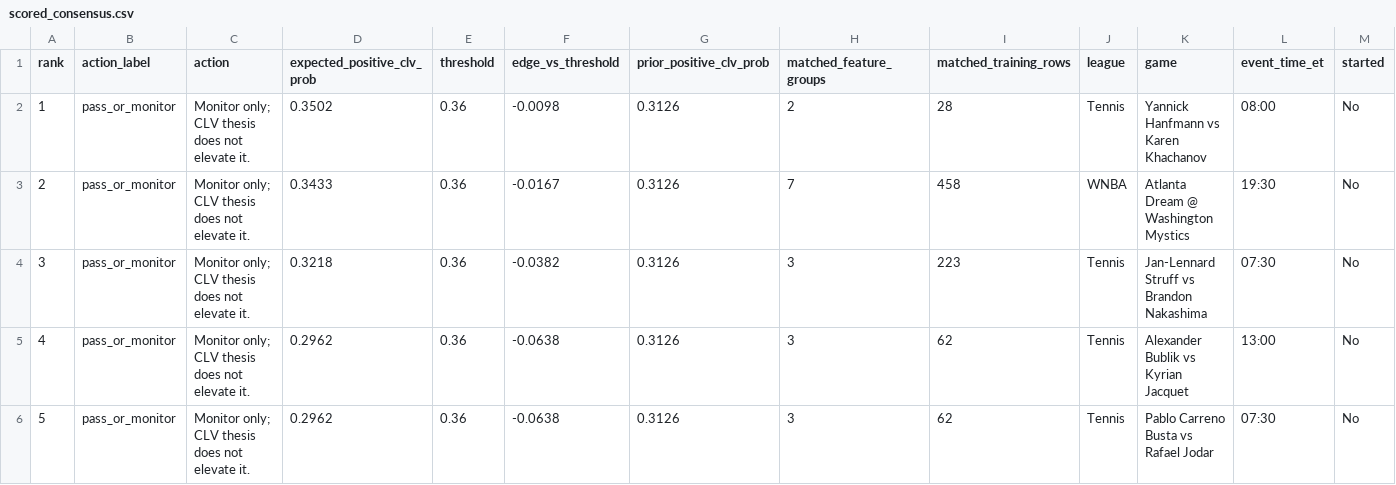
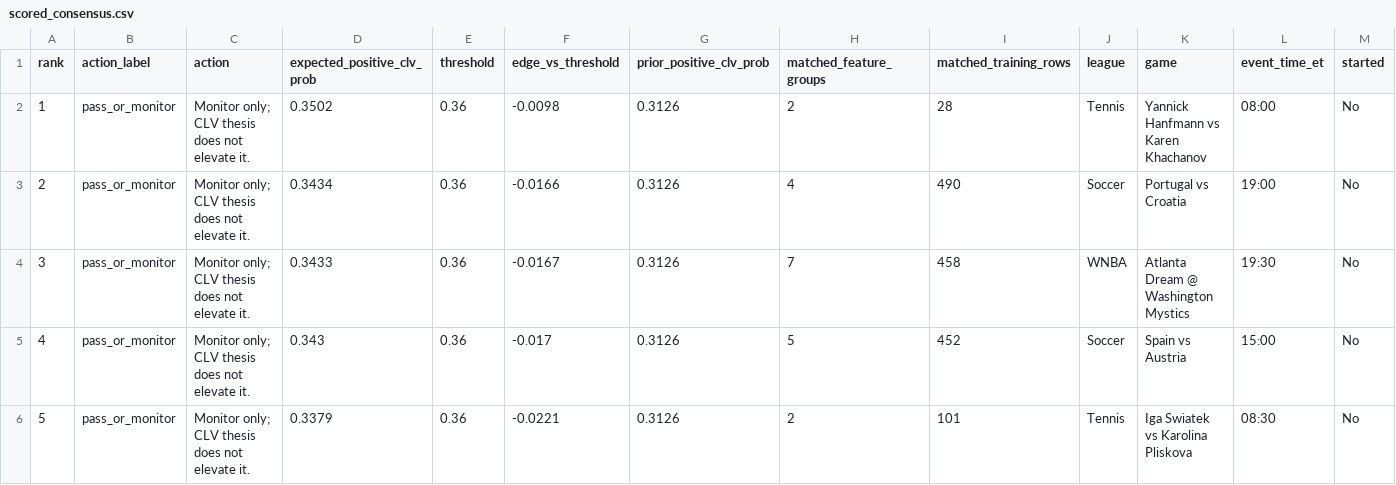
Before and after one commit to maomaocodes/clv-edge-desk, a CSV file: scored_consensus.csv, drawn as a sheet; only a part is shown; the shorter side is filled out with more unchanged rows; addresses are those after the commit; rows hold the shown columns only; the diff covers the shown part only; the diff names each change by its address in the sheet, - before the commit and + after, or states it on an @@ line.

```diff
--- a/scored_consensus.csv
+++ b/scored_consensus.csv
+row 3: 2 | pass_or_monitor | Monitor only; CLV thesis does not elevate it. | 0.3434 | 0.36 | -0.0166 | 0.3126 | 4 | 490 | Soccer | Portugal vs Croatia | 19:00 | No
@@ column A (rank) renumbered from row 4 down @@
+row 5: 4 | pass_or_monitor | Monitor only; CLV thesis does not elevate it. | 0.343 | 0.36 | -0.017 | 0.3126 | 5 | 452 | Soccer | Spain vs Austria | 15:00 | No
+row 6: 5 | pass_or_monitor | Monitor only; CLV thesis does not elevate it. | 0.3379 | 0.36 | -0.0221 | 0.3126 | 2 | 101 | Tennis | Iga Swiatek vs Karolina Pliskova | 08:30 | No
```
Also changed, not shown: 3 added rows elsewhere in this file, 4 other files.
